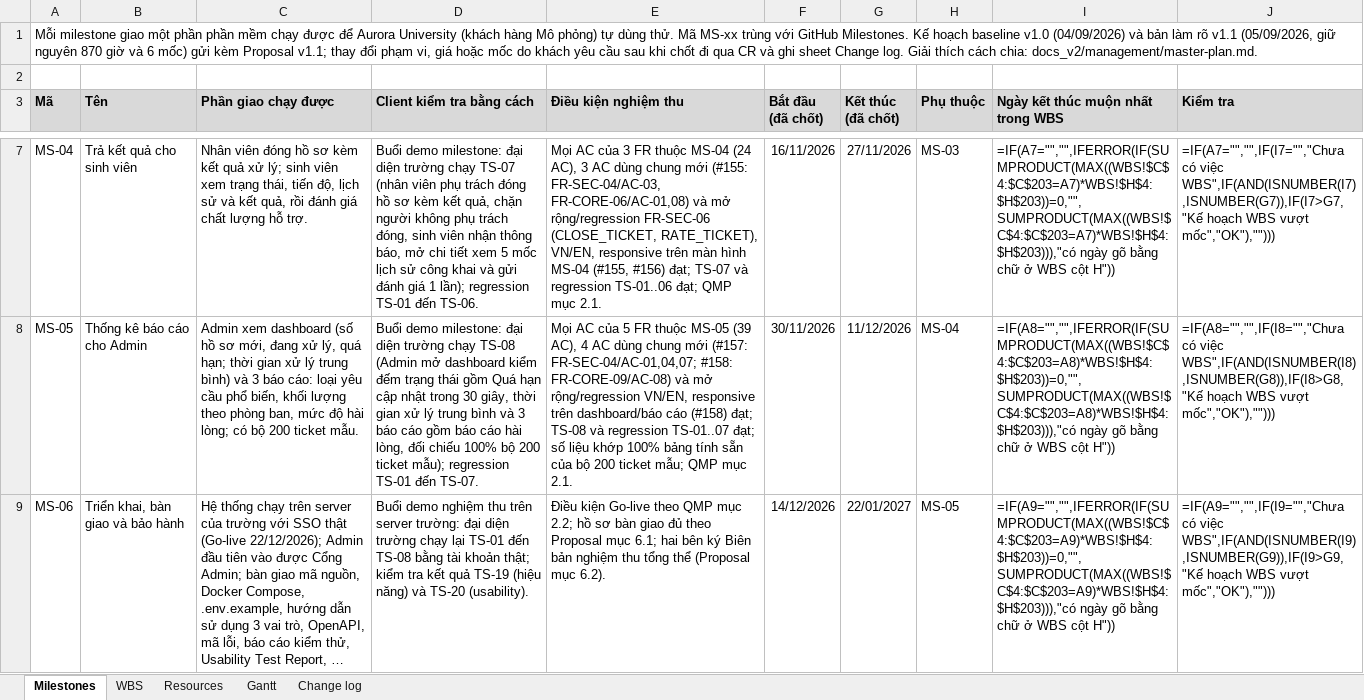
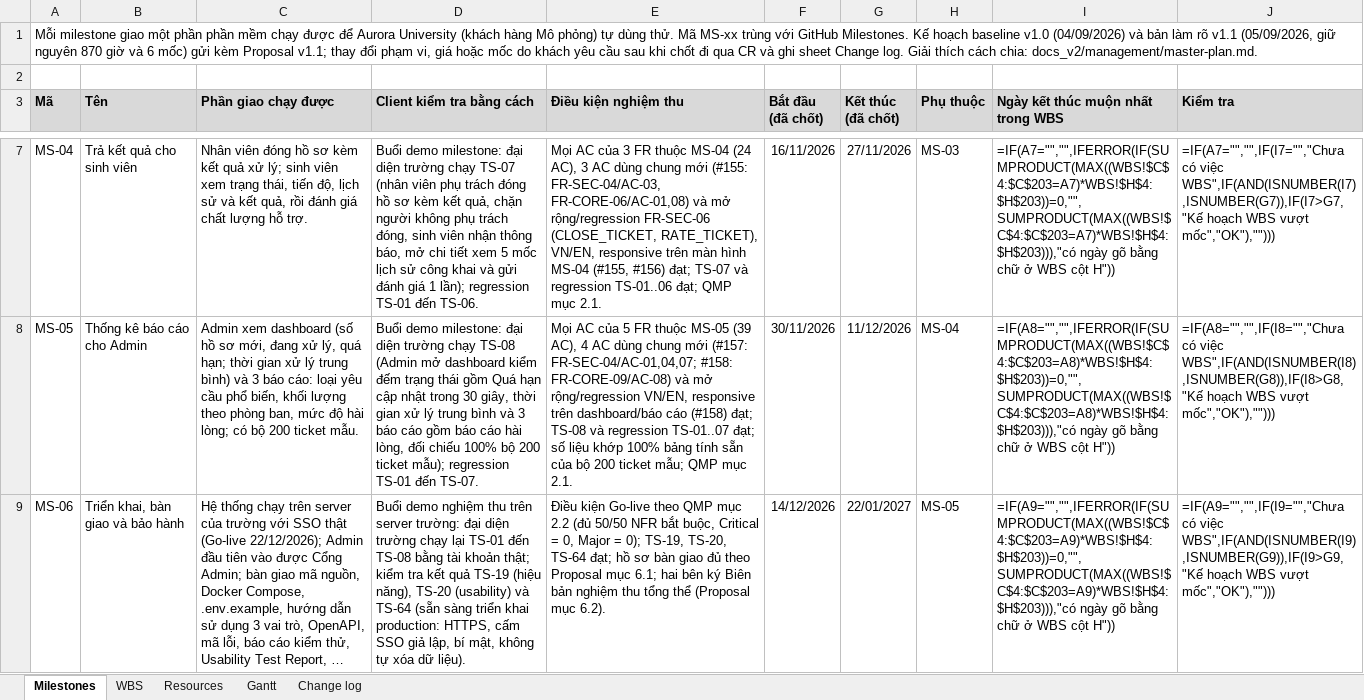
Before and after one commit to ericphan2545/UniSupport, an Excel workbook: docs_v2/management/UniSupport_Masterplan_nhom2.xlsx, sheet Milestones, drawn as a sheet; only a part is shown, gaps mark what is left out; long unchanged cells end in …; values as stored, in another font and other column widths than the file's, no borders; formulas without a stored value are shown as written; the diff names each change by its address in the sheet, - before the commit and + after, or states it on an @@ line.

```diff
--- a/docs_v2/management/UniSupport_Masterplan_nhom2.xlsx (sheet Milestones)
+++ b/docs_v2/management/UniSupport_Masterplan_nhom2.xlsx (sheet Milestones)
-D9 (Client kiểm tra bằng cách): …TS-19 (hiệu năng) và TS-20 (usability).
+D9 (Client kiểm tra bằng cách): …TS-19 (hiệu năng), TS-20 (usability) và TS-64 (sẵn sàng triển khai production: HTTPS, cấm SSO giả lập, bí mật, không tự xóa dữ liệu).
-E9 (Điều kiện nghiệm thu): …QMP mục 2.2; hồ sơ…
+E9 (Điều kiện nghiệm thu): …QMP mục 2.2 (đủ 50/50 NFR bắt buộc, Critical = 0, Major = 0); TS-19, TS-20, TS-64 đạt; hồ sơ…
```
Also changed, not shown: 9 other files.
